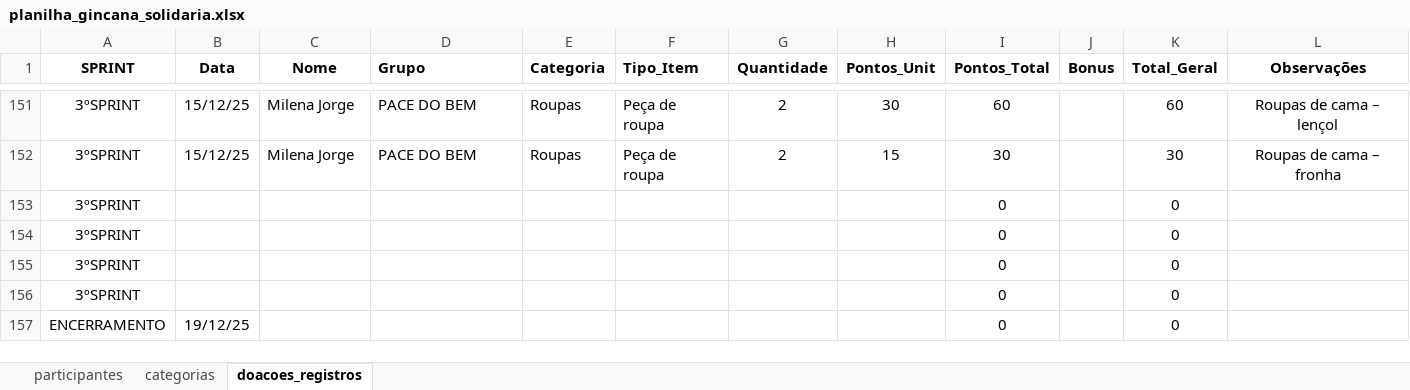
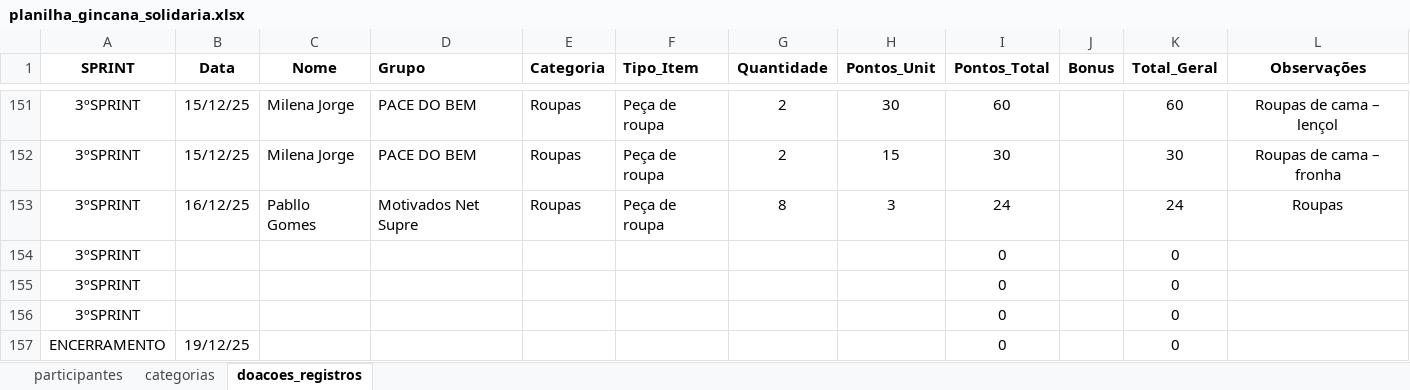
Before and after one commit to Tiagoalvesds/gincana_do_bem, an Excel workbook: planilha_gincana_solidaria.xlsx, sheet doacoes_registros, drawn as a sheet; only a part is shown, gaps mark what is left out; values as stored, in another font and other column widths than the file's, no borders; charts and pictures not drawn; removed rows and columns are numbered as before the commit, all else as after; the diff names each change by its address in the sheet, - before the commit and + after, or states it on an @@ line.

Commit message:
atualizacao_16.12.2025

```diff
--- a/planilha_gincana_solidaria.xlsx (sheet doacoes_registros)
+++ b/planilha_gincana_solidaria.xlsx (sheet doacoes_registros)
-row 153: 3ºSPRINT |  |  |  |  |  |  |  | 0 |  | 0
+row 153: 3ºSPRINT | 16/12/25 | Pabllo Gomes | Motivados Net Supre | Roupas | Peça de roupa | 8 | 3 | 24 |  | 24 | Roupas
```
